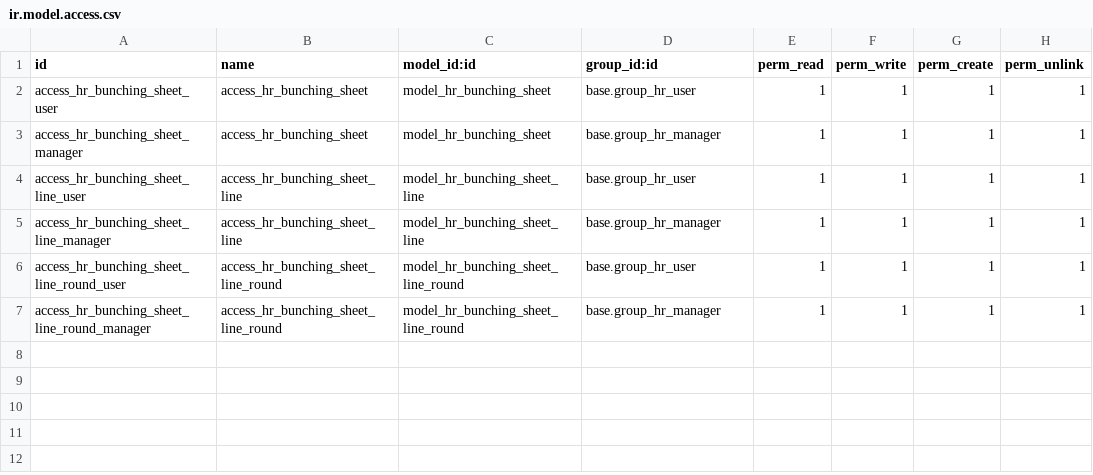
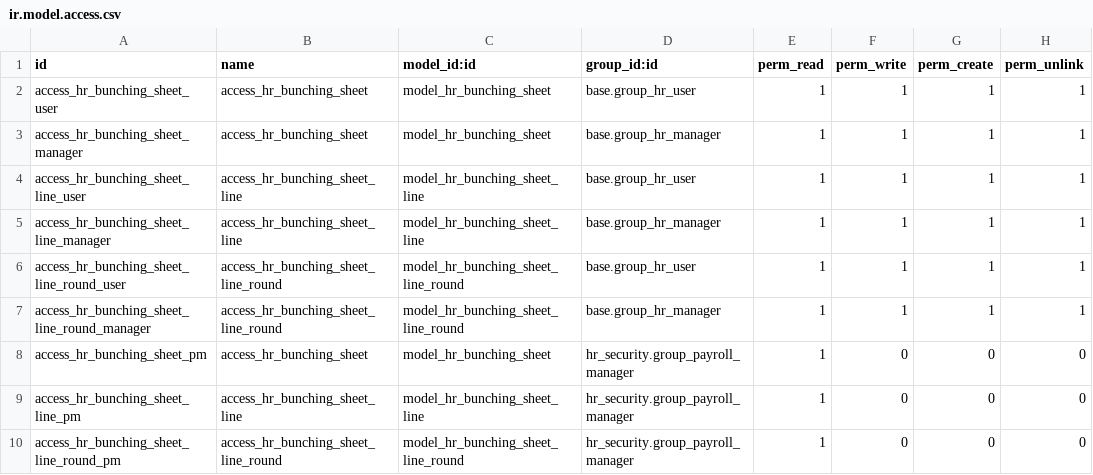
Before and after one commit to OCA/hr, a CSV file: hr_bunching/security/ir.model.access.csv, drawn as a sheet.

```diff
--- a/hr_bunching/security/ir.model.access.csv
+++ b/hr_bunching/security/ir.model.access.csv
@@ -7 +7,4 @@ access_hr_bunching_sheet_line_round_user,access_hr_bunching_sheet_line_round,mod
 access_hr_bunching_sheet_line_round_manager,access_hr_bunching_sheet_line_round,model_hr_bunching_sheet_line_round,base.group_hr_manager,1,1,1,1
+access_hr_bunching_sheet_pm,access_hr_bunching_sheet,model_hr_bunching_sheet,hr_security.group_payroll_manager,1,0,0,0
+access_hr_bunching_sheet_line_pm,access_hr_bunching_sheet_line,model_hr_bunching_sheet_line,hr_security.group_payroll_manager,1,0,0,0
+access_hr_bunching_sheet_line_round_pm,access_hr_bunching_sheet_line_round,model_hr_bunching_sheet_line_round,hr_security.group_payroll_manager,1,0,0,0
```
Also changed, not shown: hr_payroll_period/security/ir.model.access.csv, 1 other file.
